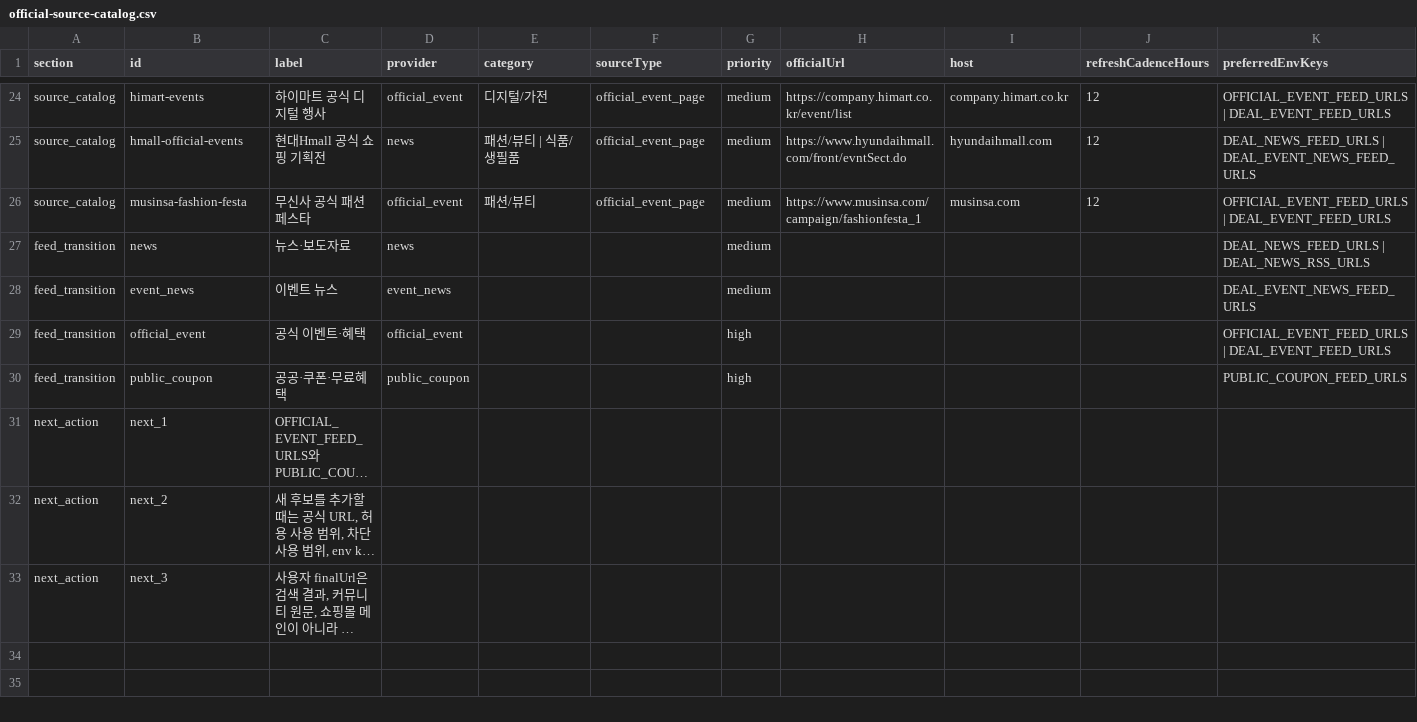
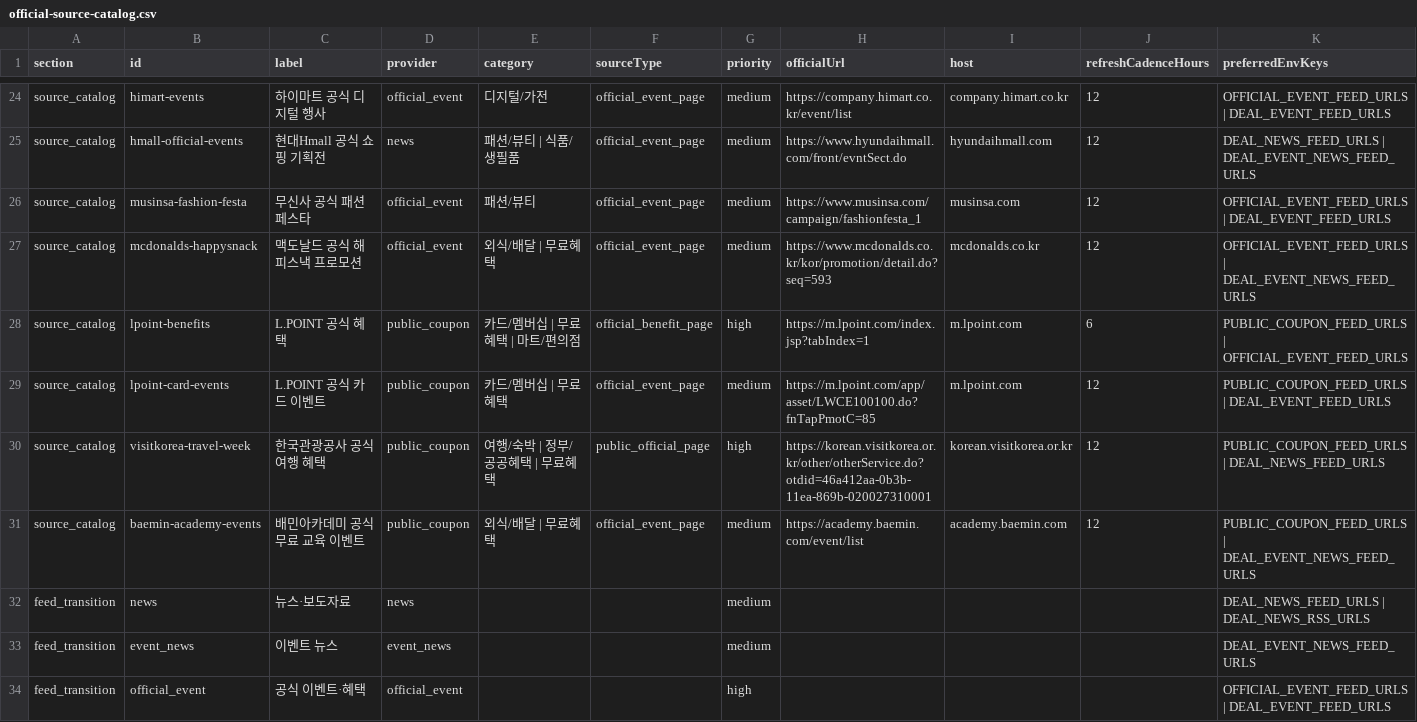
Before and after one commit to titeks2-a11y/halindosa, a CSV file: reports/official-source-catalog.csv, drawn as a sheet; only a part is shown, gaps mark what is left out; the shorter side is filled out with more unchanged rows; long unchanged cells end in …; rows hold the shown columns only; the diff names each change by its address in the sheet, - before the commit and + after, or states it on an @@ line.

```diff
--- a/reports/official-source-catalog.csv
+++ b/reports/official-source-catalog.csv
+row 27: source_catalog | mcdonalds-happysnack | 맥도날드 공식 해피스낵 프로모션 | official_event | 외식/배달 | 무료혜택 | official_event_page | medium | https://www.mcdonalds.co.kr/kor/promotion/detail.do?seq=593 | mcdonalds.co.kr | 12 | OFFICIAL_EVENT_FEED_URLS | DEAL_EVENT_NEWS_FEED_URLS
+row 28: source_catalog | lpoint-benefits | L.POINT 공식 혜택 | public_coupon | 카드/멤버십 | 무료혜택 | 마트/편의점 | official_benefit_page | high | https://m.lpoint.com/index.jsp?tabIndex=1 | m.lpoint.com | 6 | PUBLIC_COUPON_FEED_URLS | OFFICIAL_EVENT_FEED_URLS
+row 29: source_catalog | lpoint-card-events | L.POINT 공식 카드 이벤트 | public_coupon | 카드/멤버십 | 무료혜택 | official_event_page | medium | https://m.lpoint.com/app/asset/LWCE100100.do?fnTapPmotC=85 | m.lpoint.com | 12 | PUBLIC_COUPON_FEED_URLS | DEAL_EVENT_FEED_URLS
+row 30: source_catalog | visitkorea-travel-week | 한국관광공사 공식 여행 혜택 | public_coupon | 여행/숙박 | 정부/공공혜택 | 무료혜택 | public_official_page | high | https://korean.visitkorea.or.kr/other/otherService.do?otdid=46a412aa-0b3b-11ea-869b-020027310001 | korean.visitkorea.or.kr | 12 | PUBLIC_COUPON_FEED_URLS | DEAL_NEWS_FEED_URLS
+row 31: source_catalog | baemin-academy-events | 배민아카데미 공식 무료 교육 이벤트 | public_coupon | 외식/배달 | 무료혜택 | official_event_page | medium | https://academy.baemin.com/event/list | academy.baemin.com | 12 | PUBLIC_COUPON_FEED_URLS | DEAL_EVENT_NEWS_FEED_URLS
```
Also changed, not shown: reports/official-source-live-check.csv, reports/source-onboarding-plan.csv, 10 other files.
